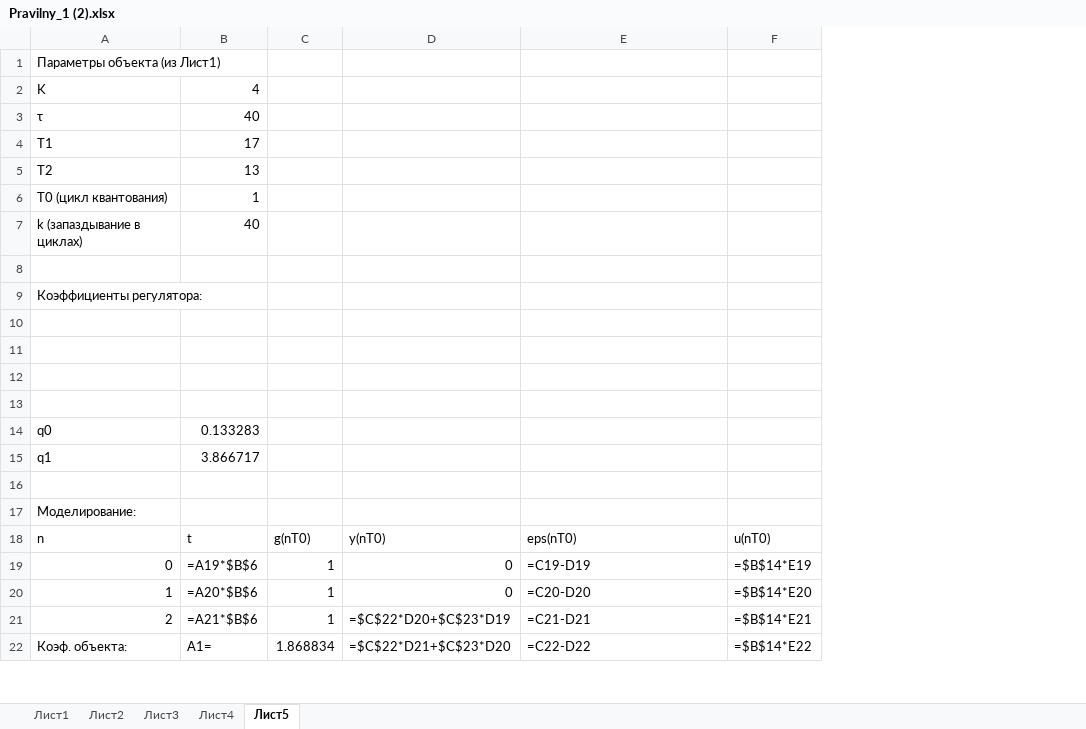
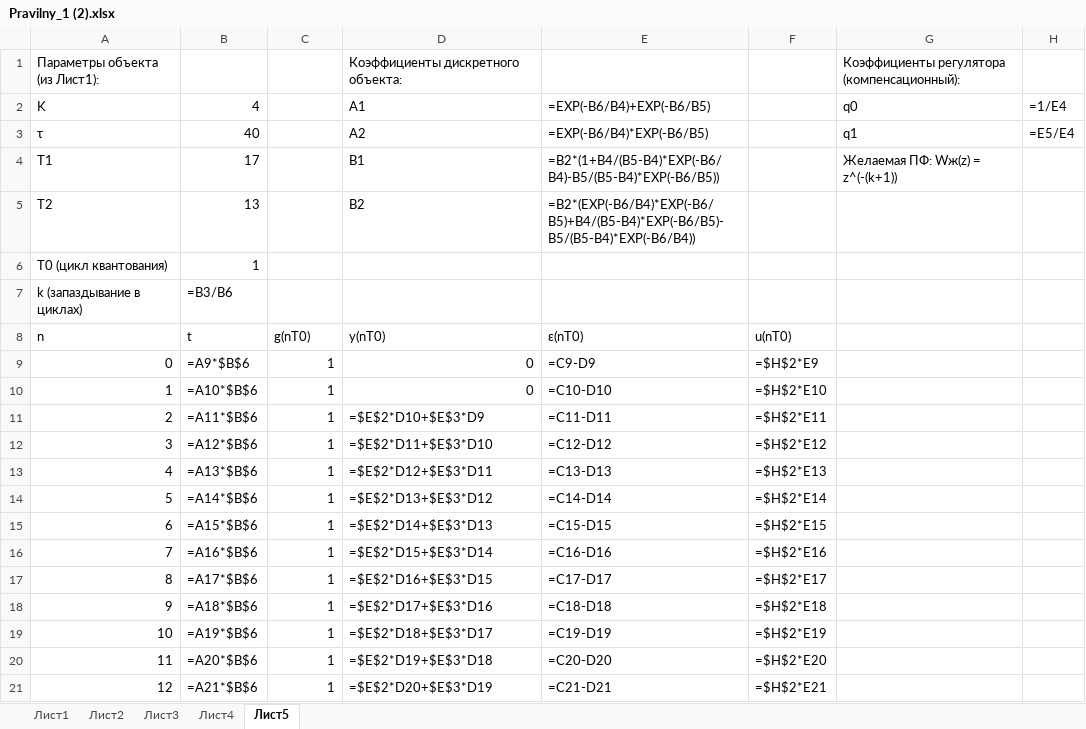
Before and after one commit to ktasked/CSU, an Excel workbook: Pravilny_1 (2).xlsx, sheet Лист5, drawn as a sheet; only a part is shown; values as stored, in another font and other column widths than the file's, no borders; formulas without a stored value are shown as written; removed rows and columns are numbered as before the commit, all else as after; the diff covers the shown part only; the diff names each change by its address in the sheet, - before the commit and + after, or states it on an @@ line.

```diff
--- a/Pravilny_1 (2).xlsx (sheet Лист5)
+++ b/Pravilny_1 (2).xlsx (sheet Лист5)
-column D, rows 18-21: y(nT0) | 0 | 0 | =$C$22*D20+$C$23*D19
+column D (A1), row 1: Коэффициенты дискретного объекта:; rows 3-8: A2 | B1 | B2 |  |  | y(nT0); rows 19-21: =$E$2*D18+$E$3*D17 | =$E$2*D19+$E$3*D18 | =$E$2*D20+$E$3*D19
-column F, rows 18-21: u(nT0) | =$B$14*E19 | =$B$14*E20 | =$B$14*E21
+column F, row 8: u(nT0); rows 19-21: =$H$2*E19 | =$H$2*E20 | =$H$2*E21
+column G (q0), row 1: Коэффициенты регулятора (компенсационный):; rows 3-4: q1 | Желаемая ПФ: Wж(z) = z^(-(k+1))
+column H (=1/E4), row 3: =E5/E4
@@ column A (K) renumbered between rows 1 and 122 @@
-E2: (empty)
+E2: =EXP(-B6/B4)+EXP(-B6/B5)
-E3 (=EXP(-B6/B4)+EXP(-B6/B5)): (empty)
+E3 (=EXP(-B6/B4)+EXP(-B6/B5)): =EXP(-B6/B4)*EXP(-B6/B5)
-E4 (=EXP(-B6/B4)+EXP(-B6/B5)): (empty)
+E4 (=EXP(-B6/B4)+EXP(-B6/B5)): =B2*(1+B4/(B5-B4)*EXP(-B6/B4)-B5/(B5-B4)*EXP(-B6/B5))
-E5 (=EXP(-B6/B4)+EXP(-B6/B5)): (empty)
+E5 (=EXP(-B6/B4)+EXP(-B6/B5)): =B2*(EXP(-B6/B4)*EXP(-B6/B5)+B4/(B5-B4)*EXP(-B6/B5)-B5/(B5-B4)*EXP(-B6/B4))
-B7 (4): 40
+B7 (4): =B3/B6
-row 8: (empty)
-row 9: Коэффициенты регулятора:
-row 10: (empty)
-row 11: (empty)
-row 12: (empty)
-row 13: (empty)
-row 14: q0 | 0.133283
-row 15: q1 | 3.866717
-row 16: (empty)
-row 17: Моделирование:
-E8 (=EXP(-B6/B4)+EXP(-B6/B5)): eps(nT0)
+E8 (=EXP(-B6/B4)+EXP(-B6/B5)): ε(nT0)
+row 9: 0 | =A9*$B$6 | 1 | 0 | =C9-D9 | =$H$2*E9
+row 10: 1 | =A10*$B$6 | 1 | 0 | =C10-D10 | =$H$2*E10
+row 11: 2 | =A11*$B$6 | 1 | =$E$2*D10+$E$3*D9 | =C11-D11 | =$H$2*E11
+row 12: 3 | =A12*$B$6 | 1 | =$E$2*D11+$E$3*D10 | =C12-D12 | =$H$2*E12
+row 13: 4 | =A13*$B$6 | 1 | =$E$2*D12+$E$3*D11 | =C13-D13 | =$H$2*E13
+row 14: 5 | =A14*$B$6 | 1 | =$E$2*D13+$E$3*D12 | =C14-D14 | =$H$2*E14
+row 15: 6 | =A15*$B$6 | 1 | =$E$2*D14+$E$3*D13 | =C15-D15 | =$H$2*E15
+row 16: 7 | =A16*$B$6 | 1 | =$E$2*D15+$E$3*D14 | =C16-D16 | =$H$2*E16
+row 17: 8 | =A17*$B$6 | 1 | =$E$2*D16+$E$3*D15 | =C17-D17 | =$H$2*E17
+row 18: 9 | =A18*$B$6 | 1 | =$E$2*D17+$E$3*D16 | =C18-D18 | =$H$2*E18
-row 22: Коэф. объекта: | A1= | 1.868834 | =$C$22*D21+$C$23*D20 | =C22-D22 | =$B$14*E22
```
Also changed, not shown: 30 added rows, 5 removed rows and 21 edited cells elsewhere in this sheet, charts or pictures, 1 other file.
